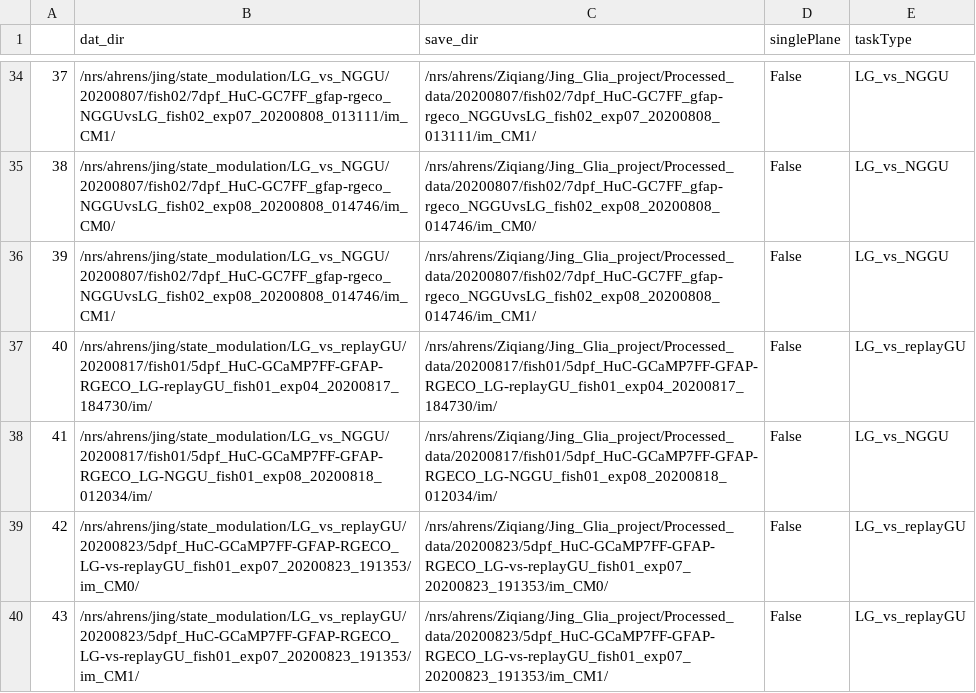
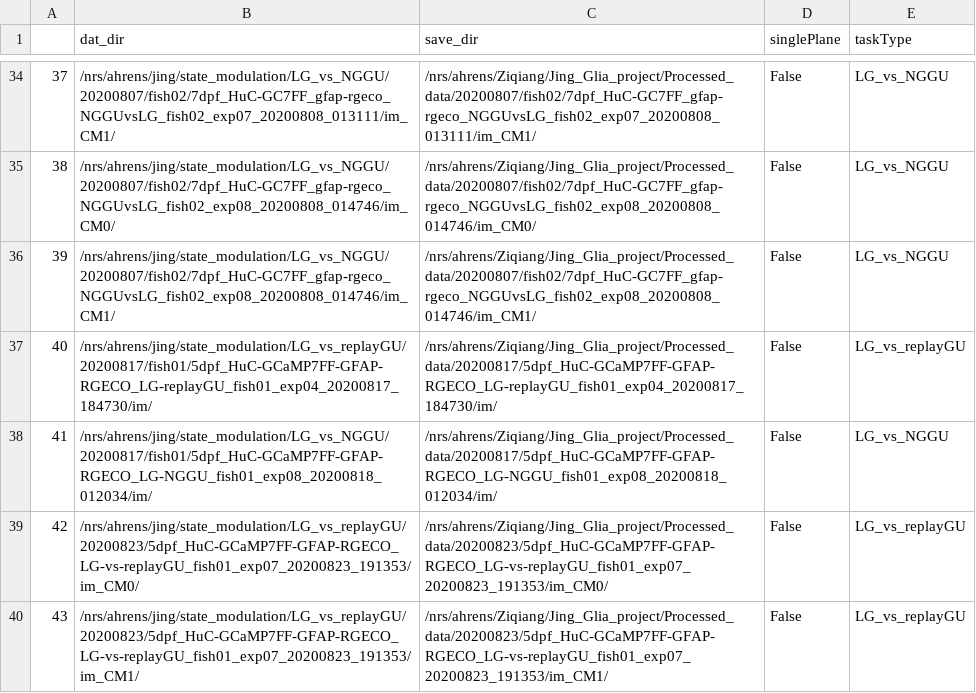
Before and after one commit to zqwei/Glia_analysis, a CSV file: Processing/data_list.csv, drawn as a sheet; only a part is shown, gaps mark what is left out.

Commit message:
update dataset list

```diff
--- a/Processing/data_list.csv
+++ b/Processing/data_list.csv
@@ -36,4 +36,4 @@
 39,/nrs/ahrens/jing/state_modulation/LG_vs_NGGU/20200807/fish02/7dpf_HuC-GC7FF_gfap-rgeco_NGGUvsLG_fish02_exp08_20200808_014746/im_CM1/,/nrs/ahrens/Ziqiang/Jing_Glia_project/Processed_data/20200807/fish02/7dpf_HuC-GC7FF_gfap-rgeco_NGGUvsLG_fish02_exp08_20200808_014746/im_CM1/,False,LG_vs_NGGU
-40,/nrs/ahrens/jing/state_modulation/LG_vs_replayGU/20200817/fish01/5dpf_HuC-GCaMP7FF-GFAP-RGECO_LG-replayGU_fish01_exp04_20200817_184730/im/,/nrs/ahrens/Ziqiang/Jing_Glia_project/Processed_data/20200817/fish01/5dpf_HuC-GCaMP7FF-GFAP-RGECO_LG-replayGU_fish01_exp04_20200817_184730/im/,False,LG_vs_replayGU
-41,/nrs/ahrens/jing/state_modulation/LG_vs_NGGU/20200817/fish01/5dpf_HuC-GCaMP7FF-GFAP-RGECO_LG-NGGU_fish01_exp08_20200818_012034/im/,/nrs/ahrens/Ziqiang/Jing_Glia_project/Processed_data/20200817/fish01/5dpf_HuC-GCaMP7FF-GFAP-RGECO_LG-NGGU_fish01_exp08_20200818_012034/im/,False,LG_vs_NGGU
+40,/nrs/ahrens/jing/state_modulation/LG_vs_replayGU/20200817/fish01/5dpf_HuC-GCaMP7FF-GFAP-RGECO_LG-replayGU_fish01_exp04_20200817_184730/im/,/nrs/ahrens/Ziqiang/Jing_Glia_project/Processed_data/20200817/5dpf_HuC-GCaMP7FF-GFAP-RGECO_LG-replayGU_fish01_exp04_20200817_184730/im/,False,LG_vs_replayGU
+41,/nrs/ahrens/jing/state_modulation/LG_vs_NGGU/20200817/fish01/5dpf_HuC-GCaMP7FF-GFAP-RGECO_LG-NGGU_fish01_exp08_20200818_012034/im/,/nrs/ahrens/Ziqiang/Jing_Glia_project/Processed_data/20200817/5dpf_HuC-GCaMP7FF-GFAP-RGECO_LG-NGGU_fish01_exp08_20200818_012034/im/,False,LG_vs_NGGU
 42,/nrs/ahrens/jing/state_modulation/LG_vs_replayGU/20200823/5dpf_HuC-GCaMP7FF-GFAP-RGECO_LG-vs-replayGU_fish01_exp07_20200823_191353/im_CM0/,/nrs/ahrens/Ziqiang/Jing_Glia_project/Processed_data/20200823/5dpf_HuC-GCaMP7FF-GFAP-RGECO_LG-vs-replayGU_fish01_exp07_20200823_191353/im_CM0/,False,LG_vs_replayGU
```
